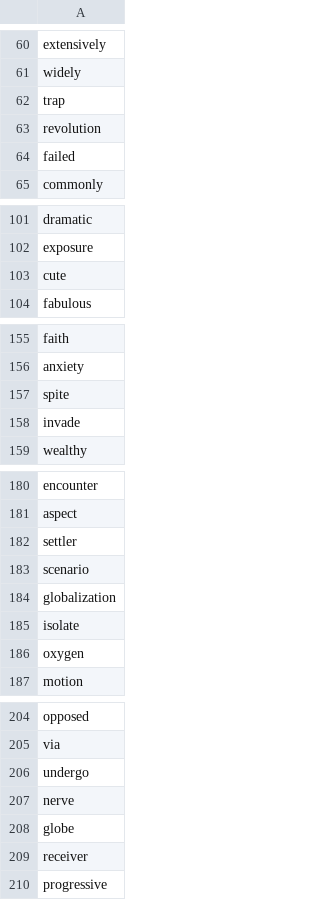
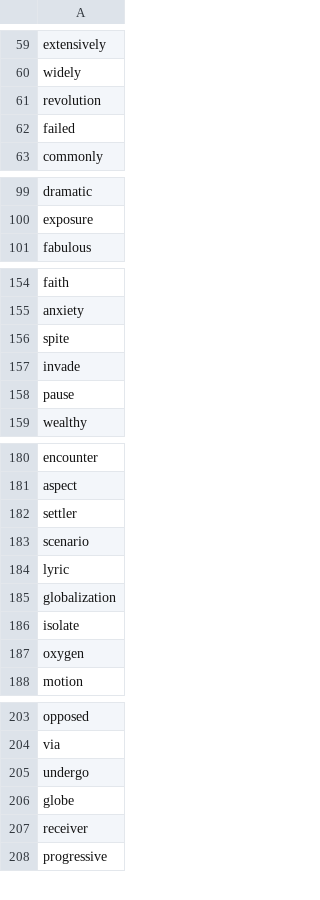
Before and after one commit to mohsenShakiba/Learnup-Data, a CSV file: lessons/b2_missing_vocabs.csv, drawn as a sheet; only a part is shown, gaps mark what is left out; the diff covers the shown part only.

```diff
--- a/lessons/b2_missing_vocabs.csv
+++ b/lessons/b2_missing_vocabs.csv
@@ -61,3 +60,2 @@ extensively
 widely
-trap
 revolution
@@ -102,3 +100,2 @@ dramatic
 exposure
-cute
 fabulous
@@ -158,2 +157,3 @@ spite
 invade
+pause
 wealthy
@@ -183,2 +183,3 @@ settler
 scenario
+lyric
 globalization
@@ -206,3 +205,2 @@ via
 undergo
-nerve
 globe
```
Also changed, not shown: 11 added rows and 10 removed rows elsewhere in this file, lessons/b2_used_vocabs.csv, 8 other files.
